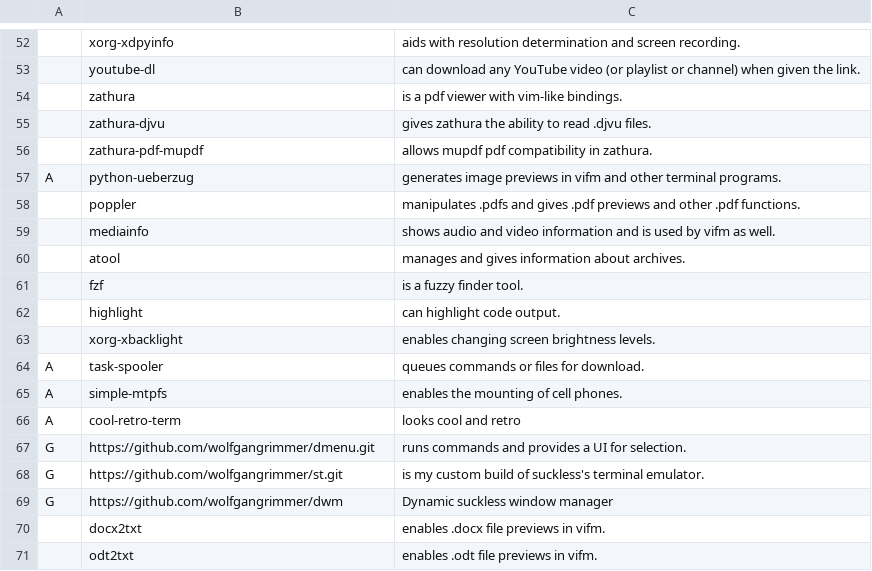
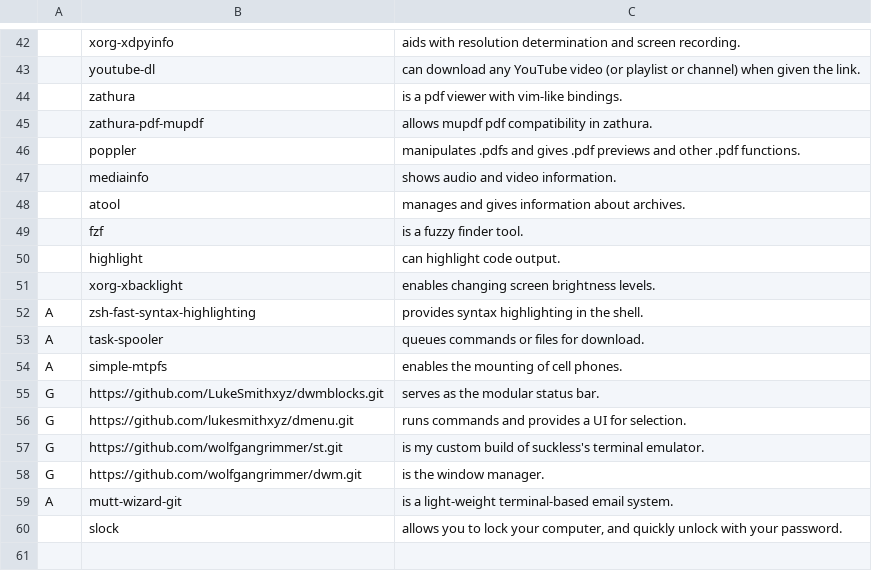
Before and after one commit to wolfgangrimmer/arch-install, a CSV file: progs.csv, drawn as a sheet; only a part is shown, gaps mark what is left out; removed rows and columns are numbered as before the commit, all else as after; the diff covers the shown part only; the diff names each change by its address in the sheet, - before the commit and + after, or states it on an @@ line.

```diff
--- a/progs.csv
+++ b/progs.csv
-row 55:  | zathura-djvu | gives zathura the ability to read .djvu files.
-row 57: A | python-ueberzug | generates image previews in vifm and other terminal programs.
-C47: …and video information and is used by vifm as well.
+C47: …and video information.
+row 52: A | zsh-fast-syntax-highlighting | provides syntax highlighting in the shell.
-row 66: A | cool-retro-term | looks cool and retro
+row 55: G | https://github.com/LukeSmithxyz/dwmblocks.git | serves as the modular status bar.
-B56: https://github.com/wolfgangrimmer/dmenu.git
+B56: https://github.com/lukesmithxyz/dmenu.git
-B58: https://github.com/wolfgangrimmer/dwm
+B58: https://github.com/wolfgangrimmer/dwm.git
-C58: Dynamic suckless window manager
+C58: is the window manager.
-row 70:  | docx2txt | enables .docx file previews in vifm.
-row 71:  | odt2txt | enables .odt file previews in vifm.
+row 59: A | mutt-wizard-git | is a light-weight terminal-based email system.
+row 60:  | slock | allows you to lock your computer, and quickly unlock with your password.
```
Also changed, not shown: 7 added rows, 17 removed rows, 1 moved row and 3 edited cells elsewhere in this file.
